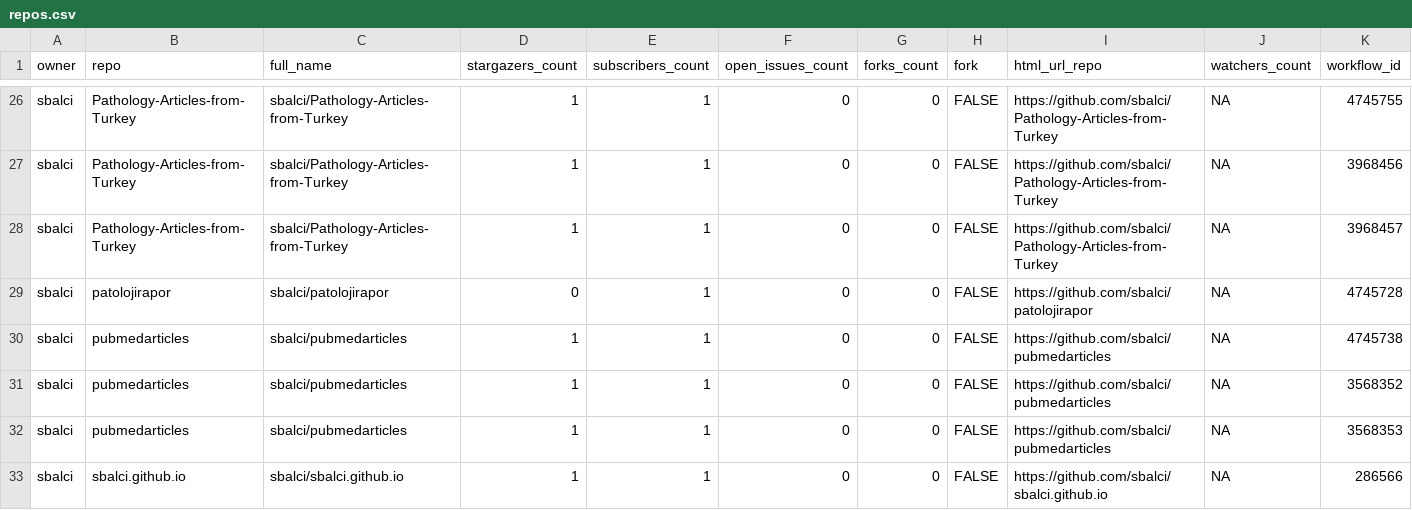
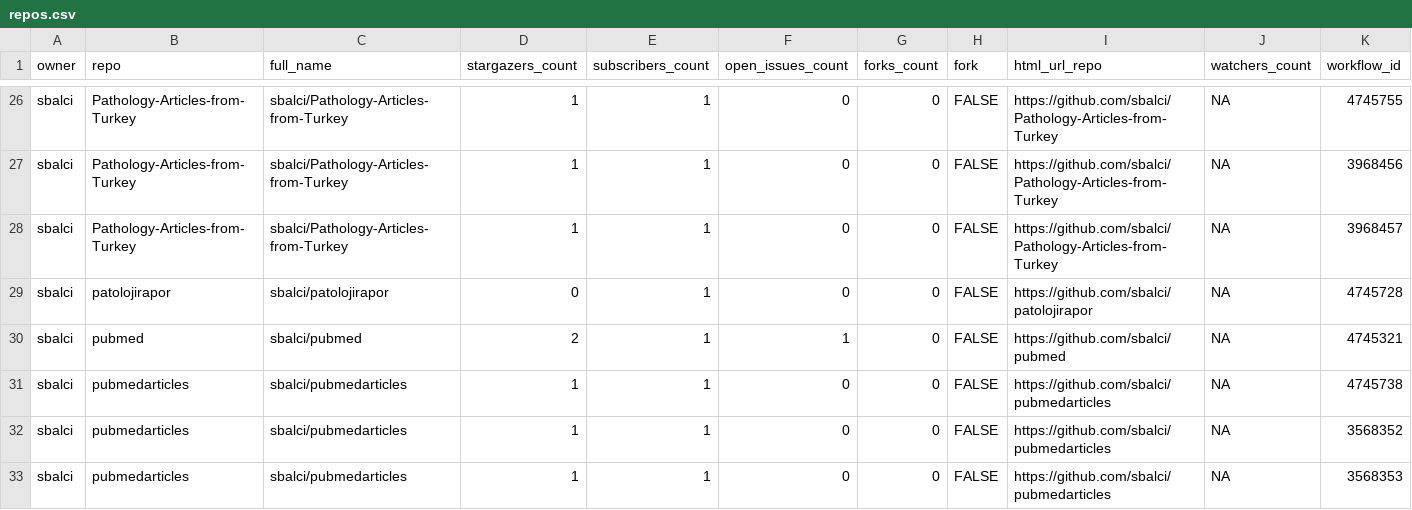
Before and after one commit to sbalci/status, a CSV file: repos.csv, drawn as a sheet; only a part is shown, gaps mark what is left out; the shorter side is filled out with more unchanged rows; rows hold the shown columns only; the diff names each change by its address in the sheet, - before the commit and + after, or states it on an @@ line.

```diff
--- a/repos.csv
+++ b/repos.csv
+row 30: sbalci | pubmed | sbalci/pubmed | 2 | 1 | 1 | 0 | FALSE | https://github.com/sbalci/pubmed | NA | 4745321
```
Also changed, not shown: 1 other file.
